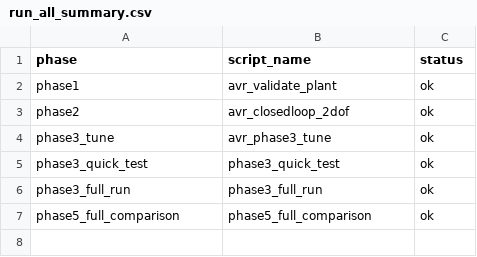
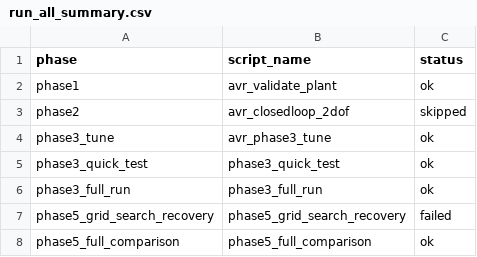
Before and after one commit to Bharadwaj-07/Cyber-Resilient-FOPID, a CSV file: Cyber-Resilient-FOPID/results/run_all/run_all_summary.csv, drawn as a sheet.

```diff
--- a/Cyber-Resilient-FOPID/results/run_all/run_all_summary.csv
+++ b/Cyber-Resilient-FOPID/results/run_all/run_all_summary.csv
@@ -2,3 +2,3 @@ phase,script_name,status
 phase1,avr_validate_plant,ok
-phase2,avr_closedloop_2dof,ok
+phase2,avr_closedloop_2dof,skipped
 phase3_tune,avr_phase3_tune,ok
@@ -6,2 +6,3 @@ phase3_quick_test,phase3_quick_test,ok
 phase3_full_run,phase3_full_run,ok
+phase5_grid_search_recovery,phase5_grid_search_recovery,failed
 phase5_full_comparison,phase5_full_comparison,ok
```
Also changed, not shown: Cyber-Resilient-FOPID/phase5_results/csv/phase5_anomaly_summary.csv, Cyber-Resilient-FOPID/phase5_results/csv/phase5_comparison.csv, 27 other files.
